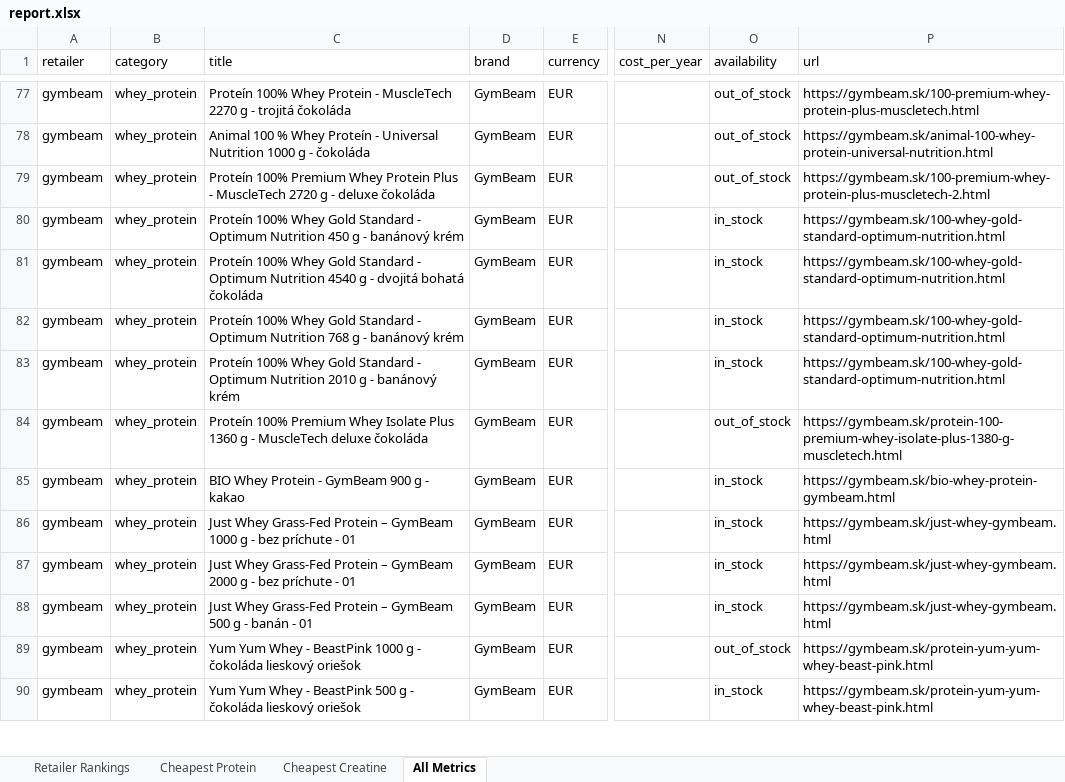
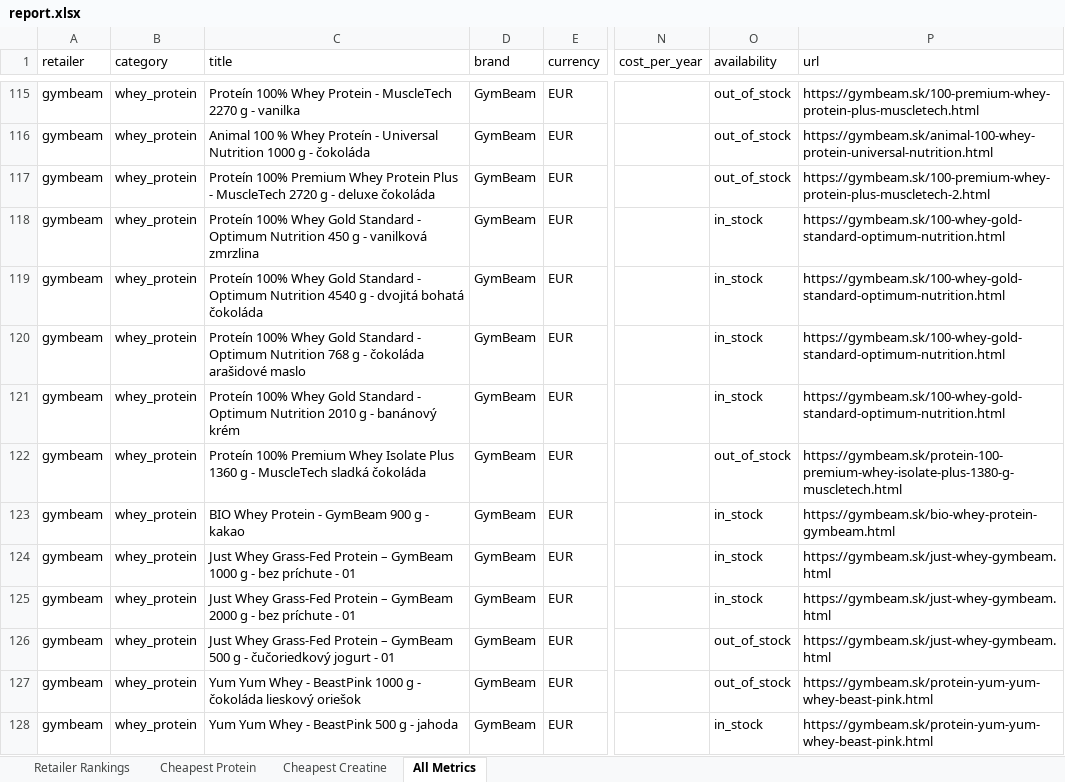
Before and after one commit to ToxicMinds/Web-Scr, an Excel workbook: artifacts/reports/report.xlsx, sheet All Metrics, drawn as a sheet; only a part is shown, gaps mark what is left out; values as stored, in another font and other column widths than the file's, no borders; addresses are those after the commit; the diff covers the shown part only; the diff names each change by its address in the sheet, - before the commit and + after, or states it on an @@ line.

```diff
--- a/artifacts/reports/report.xlsx (sheet All Metrics)
+++ b/artifacts/reports/report.xlsx (sheet All Metrics)
-C115 (title): …g - trojitá čokoláda
+C115 (title): …g - vanilka
-C118 (title): …g - banánový krém
+C118 (title): …g - vanilková zmrzlina
-C120 (title): …g - banánový krém
+C120 (title): …g - čokoláda arašidové maslo
-C122 (title): …- MuscleTech deluxe čokoláda
+C122 (title): …- MuscleTech sladká čokoláda
-C126 (title): …g - banán - 01
+C126 (title): …g - čučoriedkový jogurt - 01
-O126 (availability): in_stock
+O126 (availability): out_of_stock
-C128 (title): …g - čokoláda lieskový oriešok
+C128 (title): …g - jahoda
```
Also changed, not shown: 50 added rows, 14 removed rows, 7 moved rows and 44 edited cells elsewhere in this sheet, sheet Cheapest Creatine, sheet Retailer Rankings, web/public/reports/report.xlsx, 13 other files.
